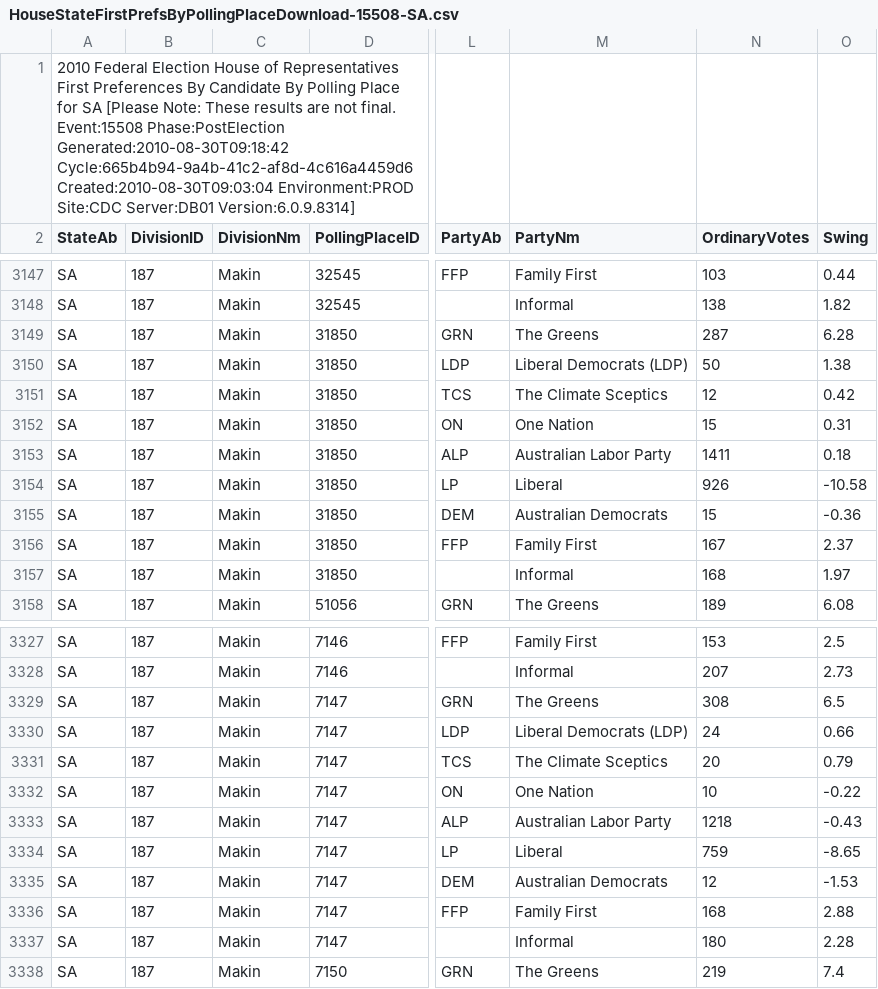
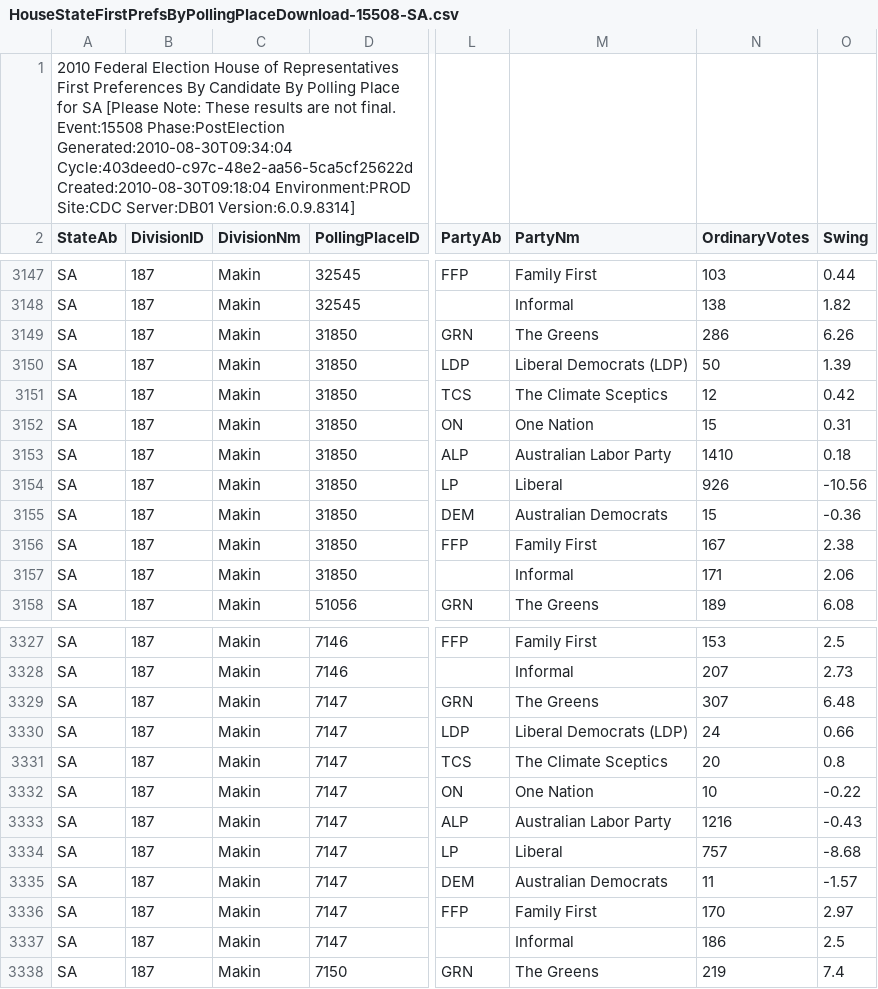
Before and after one commit to d1b/AustralianFederalElection2010CSV, a CSV file: HouseStateFirstPrefsByPollingPlaceDownload-15508-SA.csv, drawn as a sheet; only a part is shown, gaps mark what is left out; the diff names each change by its address in the sheet, - before the commit and + after, or states it on an @@ line.

```diff
--- a/HouseStateFirstPrefsByPollingPlaceDownload-15508-SA.csv
+++ b/HouseStateFirstPrefsByPollingPlaceDownload-15508-SA.csv
-A1 (StateAb): …Event:15508 Phase:PostElection Generated:2010-08-30T09:18:42 Cycle:665b4b94-9a4b-41c2-af8d-4c616a4459d6 Created:2010-08-30T09:03:04 Environment:PROD Site:CDC…
+A1 (StateAb): …Event:15508 Phase:PostElection Generated:2010-08-30T09:34:04 Cycle:403deed0-c97c-48e2-aa56-5ca5cf25622d Created:2010-08-30T09:18:04 Environment:PROD Site:CDC…
-N3149 (OrdinaryVotes): 287
+N3149 (OrdinaryVotes): 286
-O3149 (Swing): 6.28
+O3149 (Swing): 6.26
-O3150 (Swing): 1.38
+O3150 (Swing): 1.39
-N3153 (OrdinaryVotes): 1411
+N3153 (OrdinaryVotes): 1410
-O3154 (Swing): -10.58
+O3154 (Swing): -10.56
-O3156 (Swing): 2.37
+O3156 (Swing): 2.38
-N3157 (OrdinaryVotes): 168
+N3157 (OrdinaryVotes): 171
-O3157 (Swing): 1.97
+O3157 (Swing): 2.06
-N3329 (OrdinaryVotes): 308
+N3329 (OrdinaryVotes): 307
-O3329 (Swing): 6.5
+O3329 (Swing): 6.48
-O3331 (Swing): 0.79
+O3331 (Swing): 0.8
-N3333 (OrdinaryVotes): 1218
+N3333 (OrdinaryVotes): 1216
-N3334 (OrdinaryVotes): 759
+N3334 (OrdinaryVotes): 757
-O3334 (Swing): -8.65
+O3334 (Swing): -8.68
-N3335 (OrdinaryVotes): 12
+N3335 (OrdinaryVotes): 11
-O3335 (Swing): -1.53
+O3335 (Swing): -1.57
-N3336 (OrdinaryVotes): 168
+N3336 (OrdinaryVotes): 170
-O3336 (Swing): 2.88
+O3336 (Swing): 2.97
-N3337 (OrdinaryVotes): 180
+N3337 (OrdinaryVotes): 186
-O3337 (Swing): 2.28
+O3337 (Swing): 2.5
```
Also changed, not shown: HouseFirstPrefsByCandidateByVoteTypeDownload-15508.csv, HouseTcpByCandidateByVoteTypeDownload-15508.csv, 53 other files.
